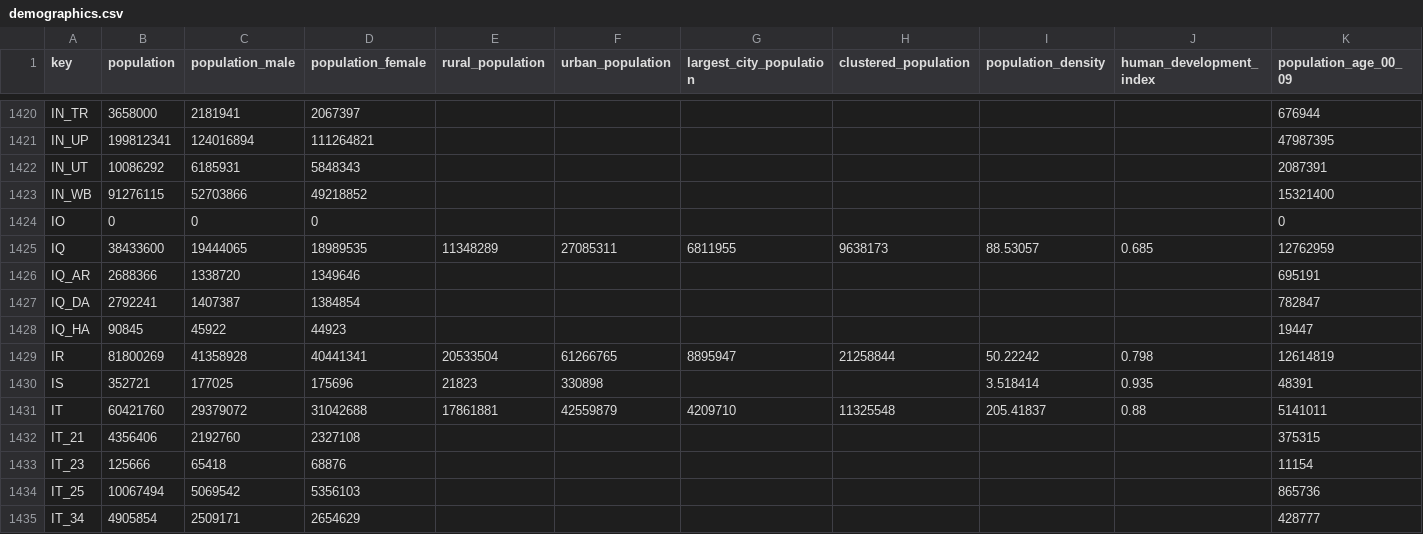
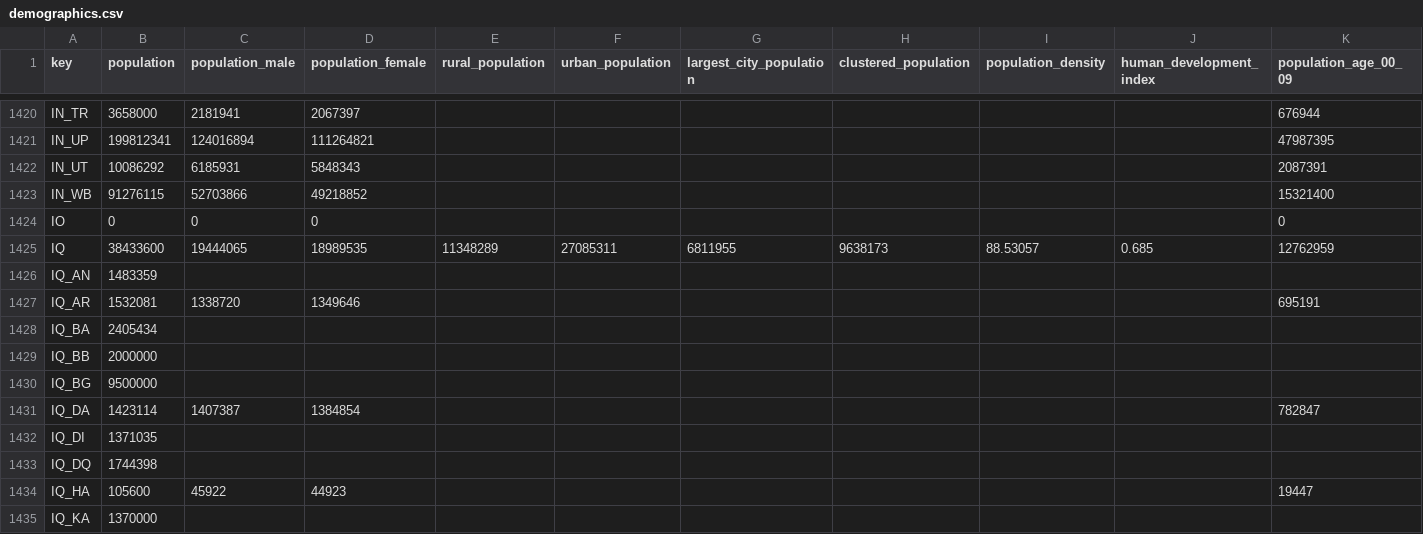
Before and after one commit to Aerlinger/data, a CSV file: output/tables/demographics.csv, drawn as a sheet; only a part is shown, gaps mark what is left out; the shorter side is filled out with more unchanged rows; addresses are those after the commit; rows hold the shown columns only; the diff covers the shown part only; the diff names each change by its address in the sheet, - before the commit and + after, or states it on an @@ line.

```diff
--- a/output/tables/demographics.csv
+++ b/output/tables/demographics.csv
+row 1426: IQ_AN | 1483359
-B1427 (population): 2688366
+B1427 (population): 1532081
+row 1428: IQ_BA | 2405434
+row 1429: IQ_BB | 2000000
+row 1430: IQ_BG | 9500000
-B1431 (population): 2792241
+B1431 (population): 1423114
+row 1432: IQ_DI | 1371035
+row 1433: IQ_DQ | 1744398
-B1434 (population): 90845
+B1434 (population): 105600
+row 1435: IQ_KA | 1370000
```
Also changed, not shown: 9 added rows and 2 edited cells elsewhere in this file, output/intermediate/0f7e8f1a-f37d-57d8-a28a-80af6af4aa7e.csv, output/intermediate/0fd77d0c-63f2-5c35-968d-5a79d6b723d4.csv, 23 other files.
